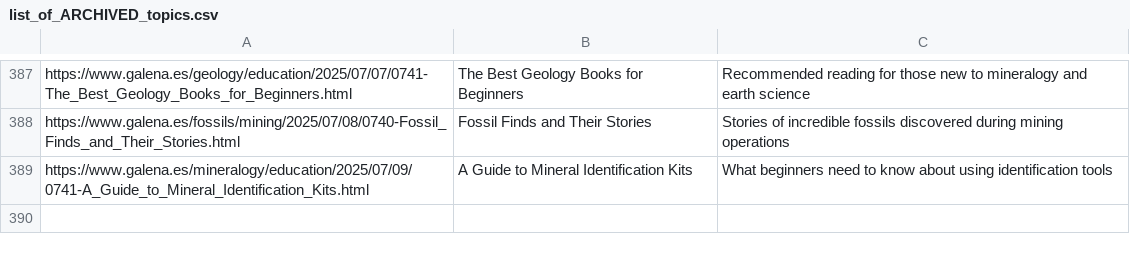
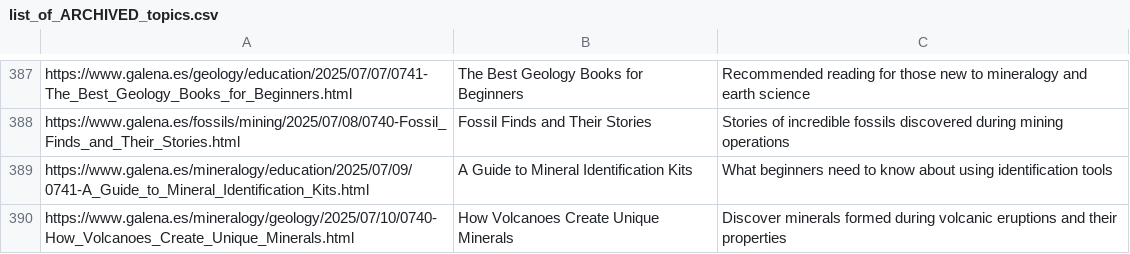
Before and after one commit to agigante80/galena_es, a CSV file: AI_content/list_of_ARCHIVED_topics.csv, drawn as a sheet; only a part is shown, gaps mark what is left out; the diff names each change by its address in the sheet, - before the commit and + after, or states it on an @@ line.

```diff
--- a/AI_content/list_of_ARCHIVED_topics.csv
+++ b/AI_content/list_of_ARCHIVED_topics.csv
+row 390: https://www.galena.es/mineralogy/geology/2025/07/10/0740-How_Volcanoes_Create_Unique_Minerals.html | How Volcanoes Create Unique Minerals | Discover minerals formed during volcanic eruptions and their properties
```
Also changed, not shown: AI_content/list_of_NEW_topics.csv, 3 other files.
